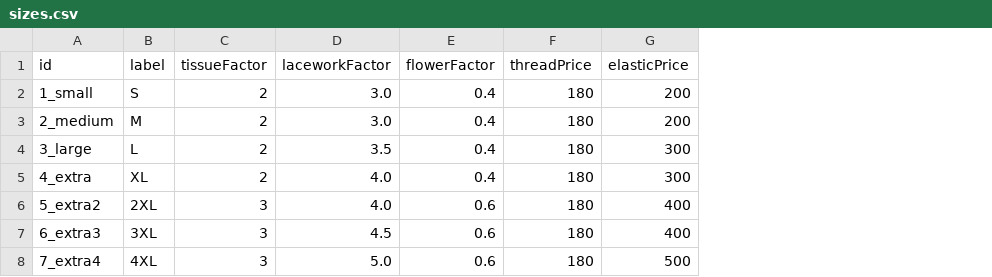
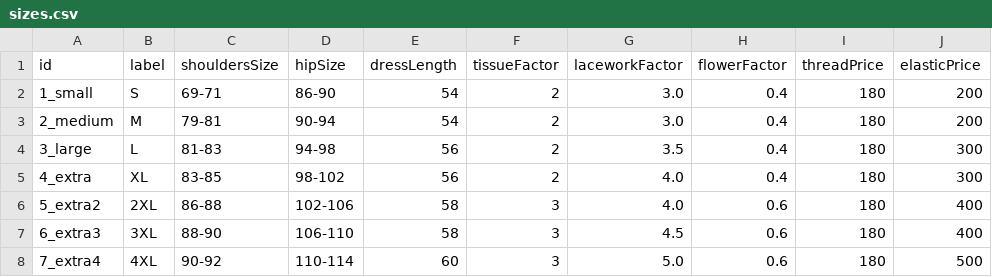
Before and after one commit to pkokorev/tahiti-customize, a CSV file: data/sizes.csv, drawn as a sheet; only a part is shown; the diff names each change by its address in the sheet, - before the commit and + after, or states it on an @@ line.

Commit message:
Sizes table

```diff
--- a/data/sizes.csv
+++ b/data/sizes.csv
+column C (shouldersSize), rows 2-8: 69-71 | 79-81 | 81-83 | 83-85 | 86-88 | 88-90 | 90-92
+column D (hipSize), rows 2-8: 86-90 | 90-94 | 94-98 | 98-102 | 102-106 | 106-110 | 110-114
+column E (dressLength), rows 2-8: 54 | 54 | 56 | 56 | 58 | 58 | 60
```
Also changed, not shown: 5 other files.
